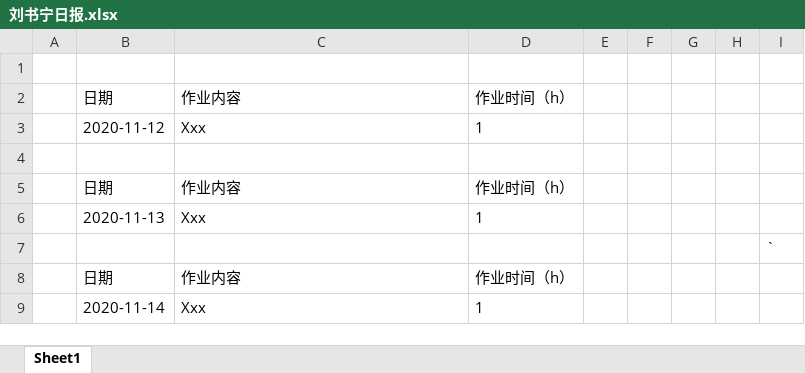
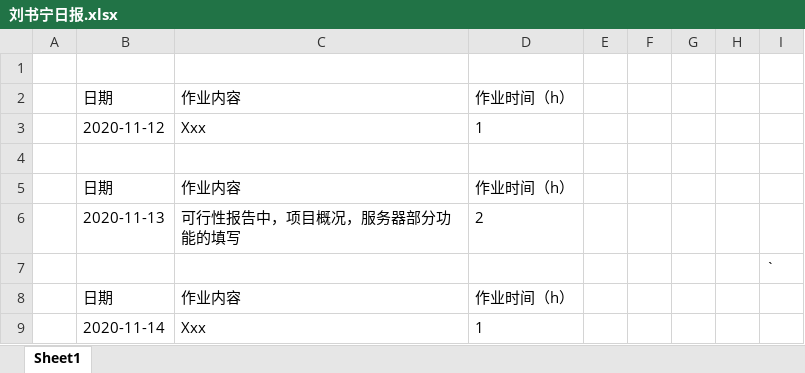
Before and after one commit to missing1001/AIED, an Excel workbook: Daily/刘书宁日报.xlsx, sheet Sheet1, drawn as a sheet; values as stored, in another font and other column widths than the file's, no borders; removed rows and columns are numbered as before the commit, all else as after; the diff names each change by its address in the sheet, - before the commit and + after, or states it on an @@ line.

Commit message:
1111_13

```diff
--- a/Daily/刘书宁日报.xlsx (sheet Sheet1)
+++ b/Daily/刘书宁日报.xlsx (sheet Sheet1)
-row 6:  | 2020-11-13 | Xxx | 1
+row 6:  | 2020-11-13 | 可行性报告中，项目概况，服务器部分功能的填写 | 2
```
